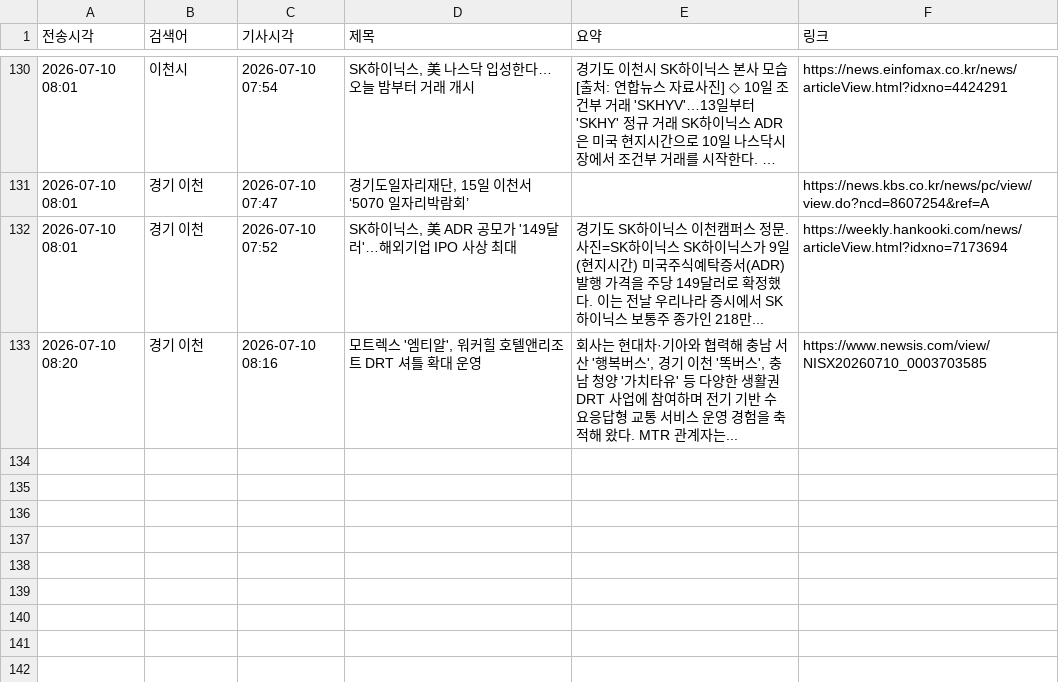
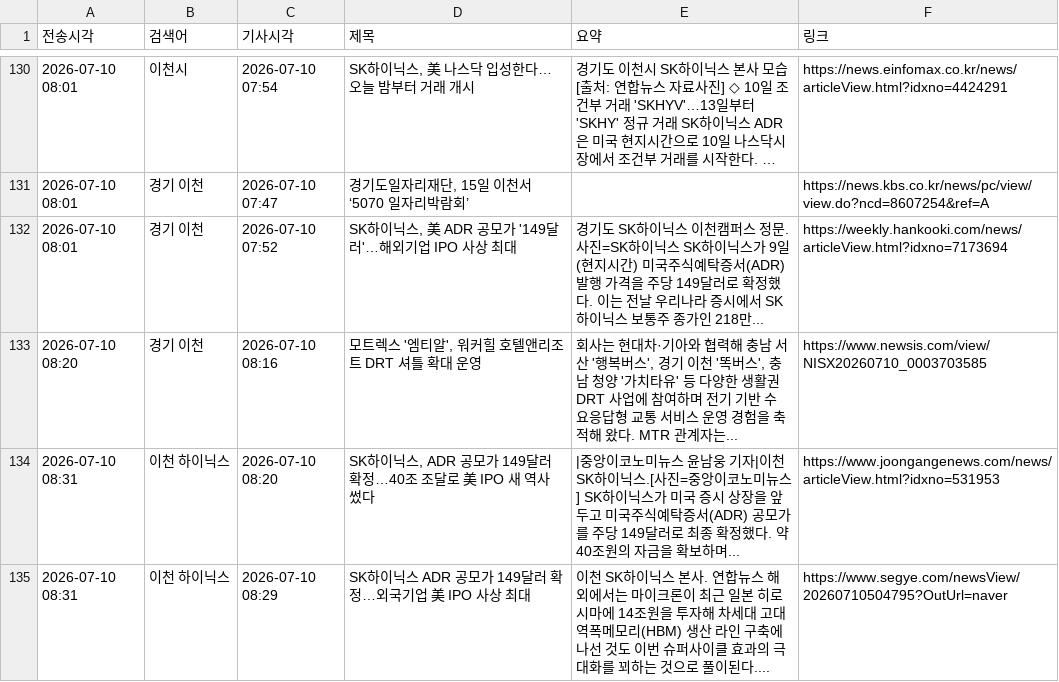
Before and after one commit to linphyca-sys/icheon-news-bot, a CSV file: articles.csv, drawn as a sheet; only a part is shown, gaps mark what is left out; long unchanged cells end in ….

```diff
--- a/articles.csv
+++ b/articles.csv
@@ -133 +133,3 @@
 2026-07-10 08:20,경기 이천,2026-07-10 08:16,"모트렉스 '엠티알', 워커힐 호텔앤리조트 DRT 셔틀 확대 운영","회사는 현대차·기아와 협력해 충남 서산 '행복버스', 경기 이천 '똑버스', 충남 청양 '가치타유' 등 다양한 생활권 DRT 사업에 참여하며 전기 기반 수요응답형 교통 서비스 운영 경험을 축적해 왔다. MTR 관계자는...",https://www.newsis.com/view/NISX20260710_0003703585
+2026-07-10 08:31,이천 하이닉스,2026-07-10 08:20,"SK하이닉스, ADR 공모가 149달러 확정…40조 조달로 美 IPO 새 역사 썼다",|중앙이코노미뉴스 윤남웅 기자|이천 SK하이닉스.[사진=중앙이코노미뉴스]  SK하이닉스가 미국 증시 상장을 앞두고 미국주식예탁증서(ADR) 공모가를 주당 149달러로 최종 확정했다. 약 40조원의 자금을 확보하며...,https://www.joongangenews.com/news/articleView.html?idxno=531953
+2026-07-10 08:31,이천 하이닉스,2026-07-10 08:29,SK하이닉스 ADR 공모가 149달러 확정…외국기업 美 IPO 사상 최대,이천 SK하이닉스 본사. 연합뉴스 해외에서는 마이크론이 최근 일본 히로시마에 14조원을 투자해 차세대 고대역폭메모리(HBM) 생산 라인 구축에 나선 것도 이번 슈퍼사이클 효과의 극대화를 꾀하는 것으로 풀이된다....,https://www.segye.com/newsView/20260710504795?OutUrl=naver
```
Also changed, not shown: 1 other file.
